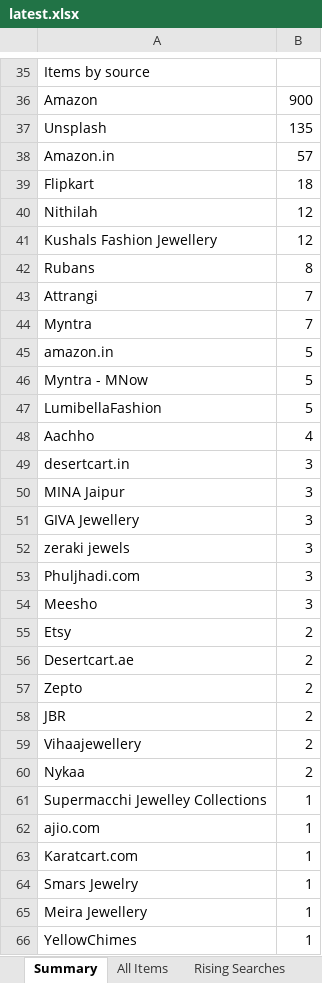
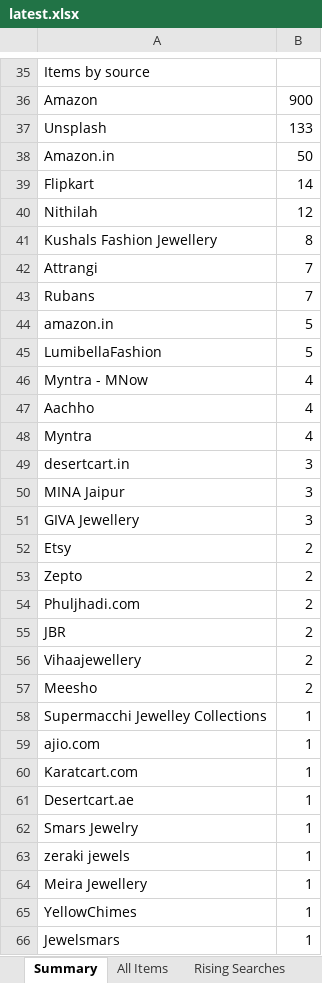
Before and after one commit to PRATS7878/gehnaradar_Updated, an Excel workbook: output/latest.xlsx, sheet Summary, drawn as a sheet; only a part is shown, gaps mark what is left out; the shorter side is filled out with more unchanged rows; values as stored, in another font and other column widths than the file's, no borders; removed rows and columns are numbered as before the commit, all else as after; the diff covers the shown part only; the diff names each change by its address in the sheet, - before the commit and + after, or states it on an @@ line.

```diff
--- a/output/latest.xlsx (sheet Summary)
+++ b/output/latest.xlsx (sheet Summary)
-B37: 135
+B37: 133
-B38: 57
+B38: 50
-B39: 18
+B39: 14
-B41: 12
+B41: 8
-row 42: Rubans | 8
-A43: Myntra
+A43: Rubans
-row 46: Myntra - MNow | 5
+row 46: Myntra - MNow | 4
+row 48: Myntra | 4
-row 52: zeraki jewels | 3
-row 53: Phuljhadi.com | 3
-row 54: Meesho | 3
-row 56: Desertcart.ae | 2
+row 54: Phuljhadi.com | 2
-A57: Nykaa
+A57: Meesho
+row 61: Desertcart.ae | 1
+row 63: zeraki jewels | 1
```
Also changed, not shown: 8 added rows, 13 removed rows and 10 edited cells elsewhere in this sheet, sheet All Items, 3 other files.
